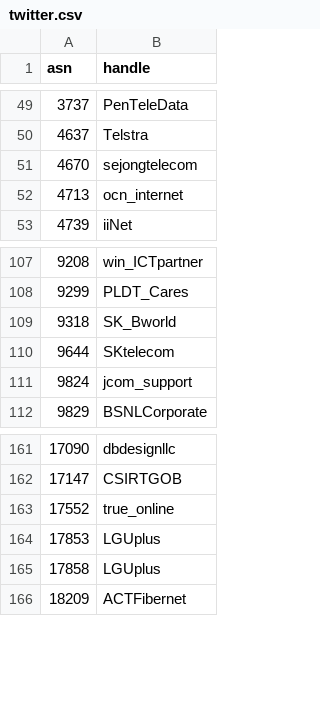
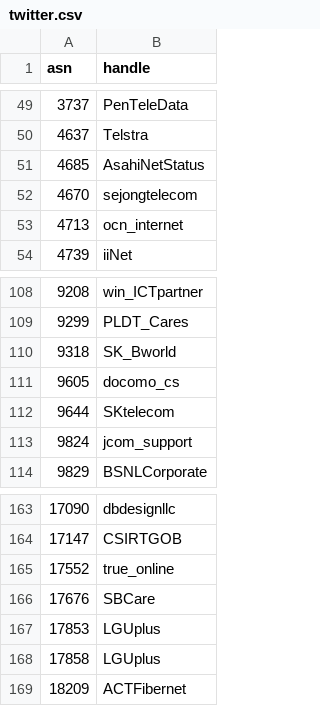
Before and after one commit to cloudflare/isbgpsafeyet.com, a CSV file: data/twitter.csv, drawn as a sheet; only a part is shown, gaps mark what is left out.

Commit message:
Update twitter.csv

```diff
--- a/data/twitter.csv
+++ b/data/twitter.csv
@@ -50,2 +50,3 @@ asn,handle
 4637,Telstra
+4685,AsahiNetStatus
 4670,sejongtelecom
@@ -109,2 +110,3 @@ asn,handle
 9318,SK_Bworld
+9605,docomo_cs
 9644,SKtelecom
@@ -163,2 +165,3 @@ asn,handle
 17552,true_online
+17676,SBCare
 17853,LGUplus
```
